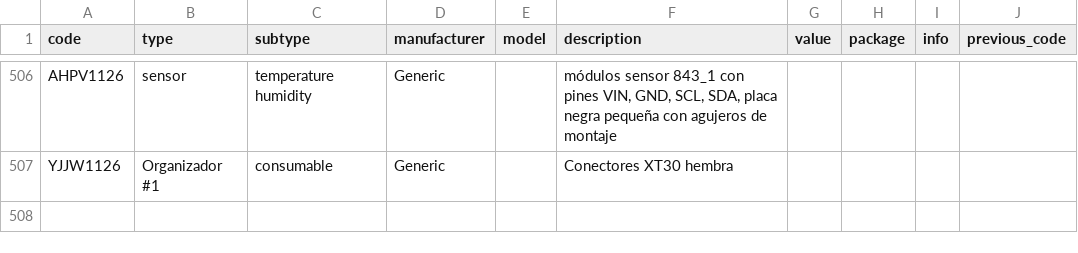
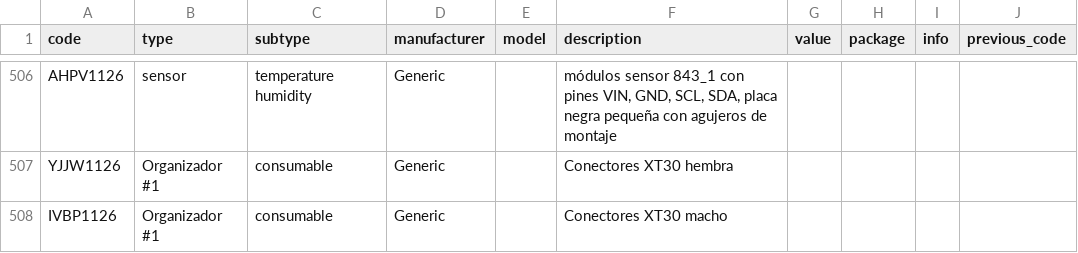
Before and after one commit to DeltaLabo/inventory, a CSV file: data/details.csv, drawn as a sheet; only a part is shown, gaps mark what is left out.

Commit message:
Save inventory addition 9ab3d06ebdbe410abc713c5c305f299b: IVBP1126

```diff
--- a/data/details.csv
+++ b/data/details.csv
@@ -507 +507,2 @@ AHPV1126,sensor,temperature humidity,Generic,,"módulos sensor 843_1 con pines V
 YJJW1126,Organizador #1,consumable,Generic,,Conectores XT30 hembra,,,,
+IVBP1126,Organizador #1,consumable,Generic,,Conectores  XT30 macho,,,,
```
Also changed, not shown: data/locations.csv, 1 other file.
